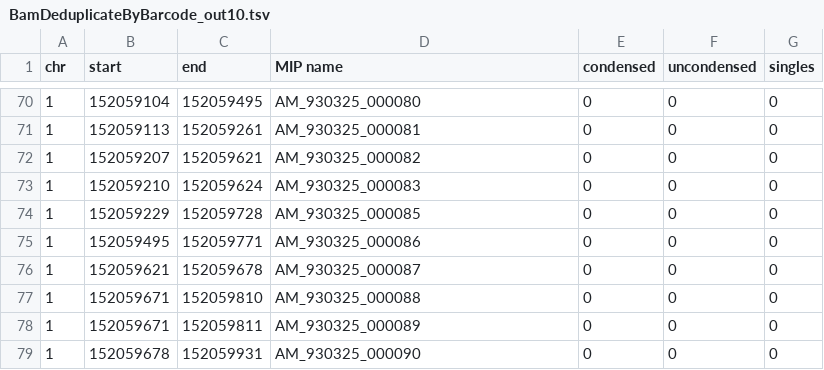
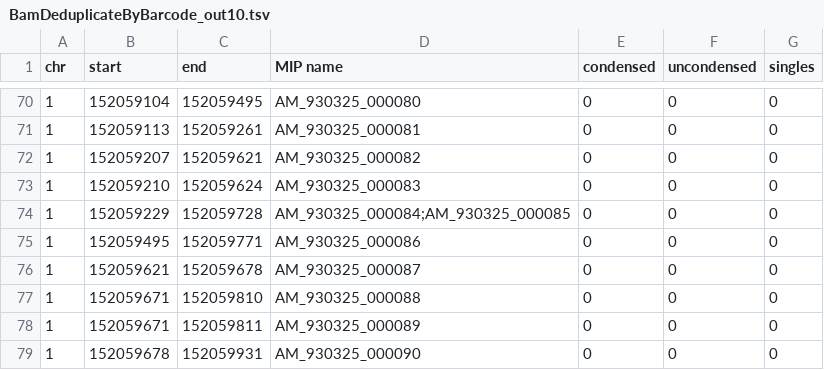
Before and after one commit to imgag/ngs-bits, a TSV file: src/tools-TEST/data_out/BamDeduplicateByBarcode_out10.tsv, drawn as a sheet; only a part is shown, gaps mark what is left out; the diff covers the shown part only.

```diff
--- a/src/tools-TEST/data_out/BamDeduplicateByBarcode_out10.tsv
+++ b/src/tools-TEST/data_out/BamDeduplicateByBarcode_out10.tsv
@@ -73,3 +73,3 @@ chr 	start	end	MIP name	condensed	uncondensed	singles
 1	152059210	152059624	AM_930325_000083	0	0	0
-1	152059229	152059728	AM_930325_000085	0	0	0
+1	152059229	152059728	AM_930325_000084;AM_930325_000085	0	0	0
 1	152059495	152059771	AM_930325_000086	0	0	0
```
Also changed, not shown: 10 edited cells elsewhere in this file, src/tools-TEST/data_out/BamDeduplicateByBarcode_out7.tsv, 5 other files.
